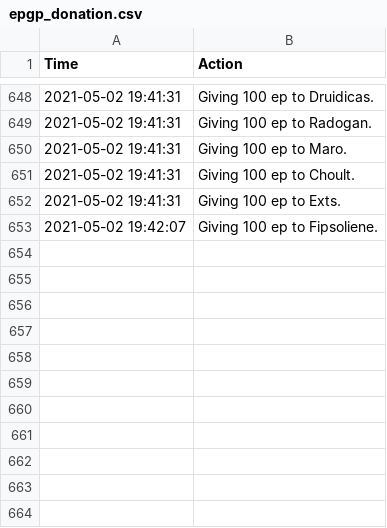
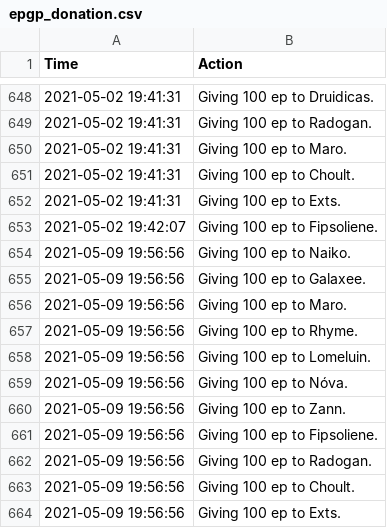
Before and after one commit to LessIsMoreGuild/LessIsMoreGuild.github.io, a CSV file: epgp_donation.csv, drawn as a sheet; only a part is shown, gaps mark what is left out.

Commit message:
Update epgp_donation.csv

```diff
--- a/epgp_donation.csv
+++ b/epgp_donation.csv
@@ -653 +653,12 @@ Time;Action
 2021-05-02 19:42:07;Giving 100 ep to Fipsoliene.
+2021-05-09 19:56:56;Giving 100 ep to Naiko.
+2021-05-09 19:56:56;Giving 100 ep to Galaxee.
+2021-05-09 19:56:56;Giving 100 ep to Maro.
+2021-05-09 19:56:56;Giving 100 ep to Rhyme.
+2021-05-09 19:56:56;Giving 100 ep to Lomeluin.
+2021-05-09 19:56:56;Giving 100 ep to Nóva.
+2021-05-09 19:56:56;Giving 100 ep to Zann.
+2021-05-09 19:56:56;Giving 100 ep to Fipsoliene.
+2021-05-09 19:56:56;Giving 100 ep to Radogan.
+2021-05-09 19:56:56;Giving 100 ep to Choult.
+2021-05-09 19:56:56;Giving 100 ep to Exts.
```
